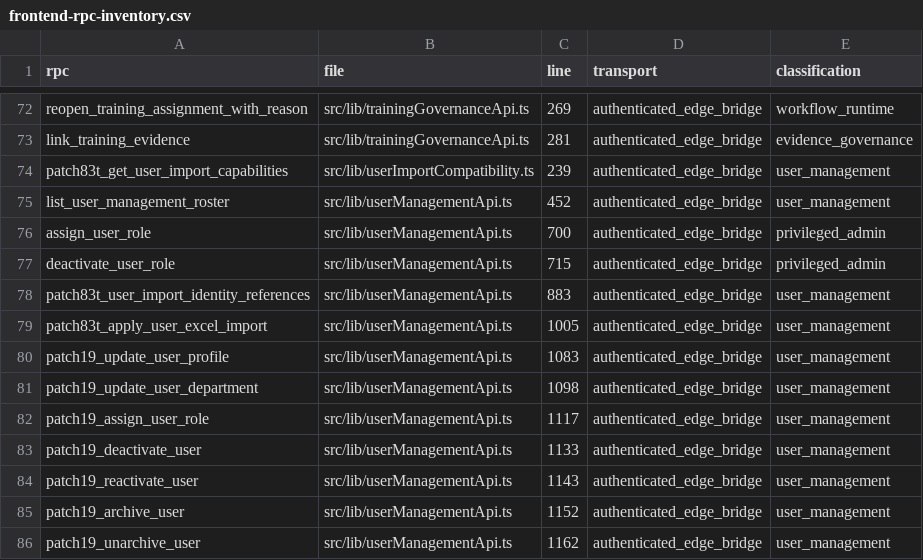
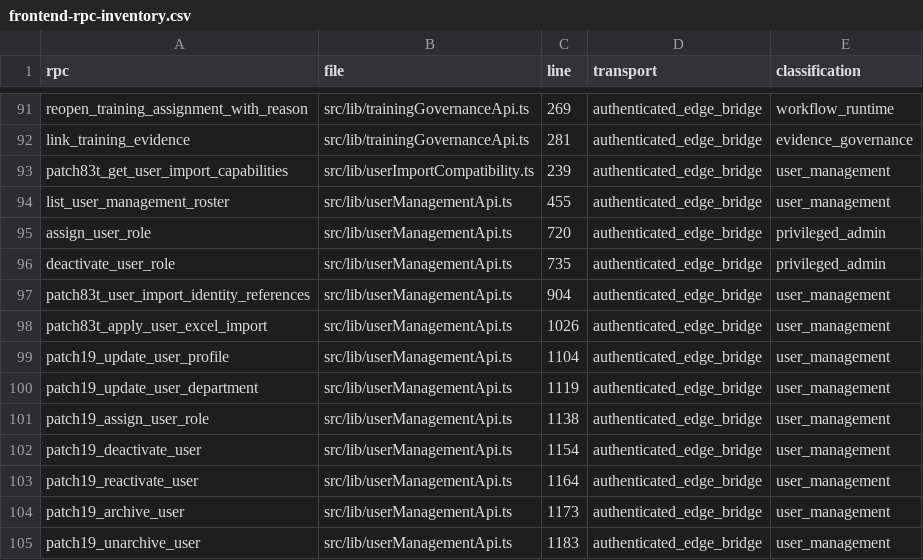
Before and after one commit to ahmeds-almodawat/grc, a CSV file: release/v700/frontend-rpc-inventory.csv, drawn as a sheet; only a part is shown, gaps mark what is left out; the diff covers the shown part only.

```diff
--- a/release/v700/frontend-rpc-inventory.csv
+++ b/release/v700/frontend-rpc-inventory.csv
@@ -74,13 +93,13 @@ rpc,file,line,transport,classification
 "patch83t_get_user_import_capabilities","src/lib/userImportCompatibility.ts","239","authenticated_edge_bridge","user_management"
-"list_user_management_roster","src/lib/userManagementApi.ts","452","authenticated_edge_bridge","user_management"
-"assign_user_role","src/lib/userManagementApi.ts","700","authenticated_edge_bridge","privileged_admin"
-"deactivate_user_role","src/lib/userManagementApi.ts","715","authenticated_edge_bridge","privileged_admin"
-"patch83t_user_import_identity_references","src/lib/userManagementApi.ts","883","authenticated_edge_bridge","user_management"
-"patch83t_apply_user_excel_import","src/lib/userManagementApi.ts","1005","authenticated_edge_bridge","user_management"
-"patch19_update_user_profile","src/lib/userManagementApi.ts","1083","authenticated_edge_bridge","user_management"
-"patch19_update_user_department","src/lib/userManagementApi.ts","1098","authenticated_edge_bridge","user_management"
-"patch19_assign_user_role","src/lib/userManagementApi.ts","1117","authenticated_edge_bridge","user_management"
-"patch19_deactivate_user","src/lib/userManagementApi.ts","1133","authenticated_edge_bridge","user_management"
-"patch19_reactivate_user","src/lib/userManagementApi.ts","1143","authenticated_edge_bridge","user_management"
-"patch19_archive_user","src/lib/userManagementApi.ts","1152","authenticated_edge_bridge","user_management"
-"patch19_unarchive_user","src/lib/userManagementApi.ts","1162","authenticated_edge_bridge","user_management"
+"list_user_management_roster","src/lib/userManagementApi.ts","455","authenticated_edge_bridge","user_management"
+"assign_user_role","src/lib/userManagementApi.ts","720","authenticated_edge_bridge","privileged_admin"
+"deactivate_user_role","src/lib/userManagementApi.ts","735","authenticated_edge_bridge","privileged_admin"
+"patch83t_user_import_identity_references","src/lib/userManagementApi.ts","904","authenticated_edge_bridge","user_management"
+"patch83t_apply_user_excel_import","src/lib/userManagementApi.ts","1026","authenticated_edge_bridge","user_management"
+"patch19_update_user_profile","src/lib/userManagementApi.ts","1104","authenticated_edge_bridge","user_management"
+"patch19_update_user_department","src/lib/userManagementApi.ts","1119","authenticated_edge_bridge","user_management"
+"patch19_assign_user_role","src/lib/userManagementApi.ts","1138","authenticated_edge_bridge","user_management"
+"patch19_deactivate_user","src/lib/userManagementApi.ts","1154","authenticated_edge_bridge","user_management"
+"patch19_reactivate_user","src/lib/userManagementApi.ts","1164","authenticated_edge_bridge","user_management"
+"patch19_archive_user","src/lib/userManagementApi.ts","1173","authenticated_edge_bridge","user_management"
+"patch19_unarchive_user","src/lib/userManagementApi.ts","1183","authenticated_edge_bridge","user_management"
```
Also changed, not shown: 19 added rows and 14 edited cells elsewhere in this file, 21 other files.
